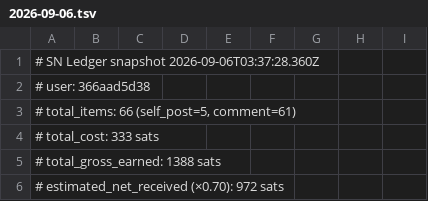
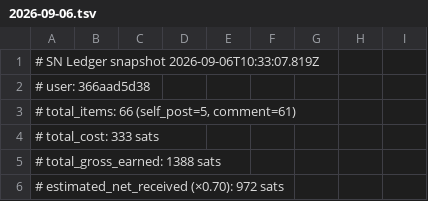
Before and after one commit to eliolatifllari513-coder/sn-monetization-runtime, a TSV file: data/ledger/2026-09-06.tsv, drawn as a sheet; only a part is shown.

```diff
--- a/data/ledger/2026-09-06.tsv
+++ b/data/ledger/2026-09-06.tsv
@@ -1,2 +1,2 @@
-# SN Ledger snapshot 2026-09-06T03:37:28.360Z
+# SN Ledger snapshot 2026-09-06T10:33:07.819Z
 # user: 366aad5d38
```
Also changed, not shown: data/ledger/balance_history.tsv, data/ledger/earnings_log.tsv, 1 other file.
